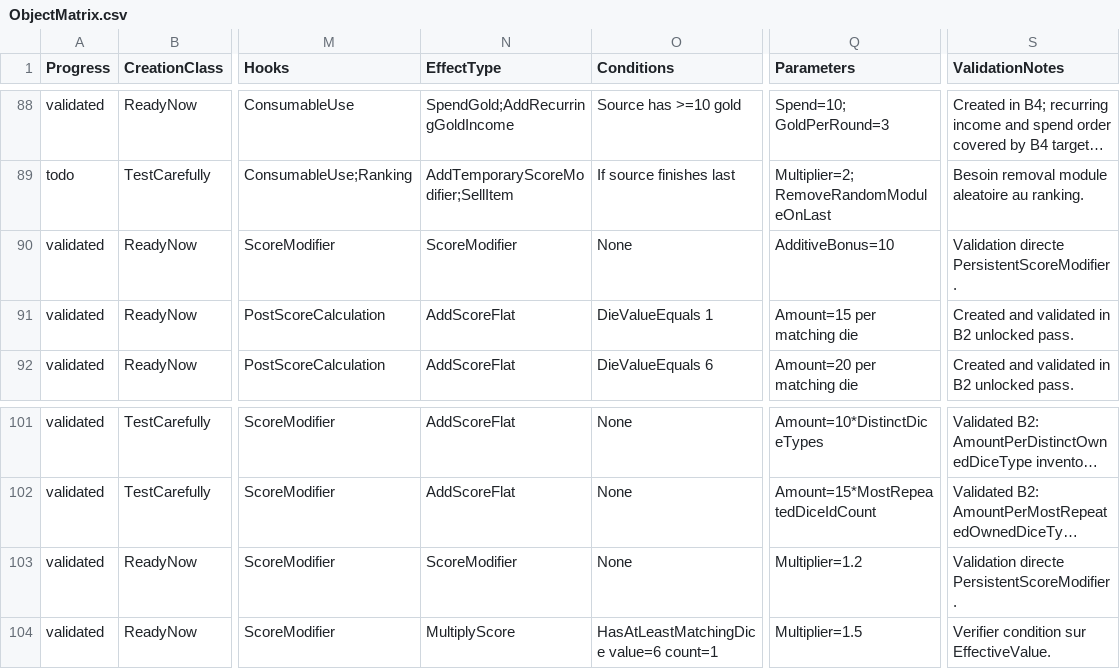
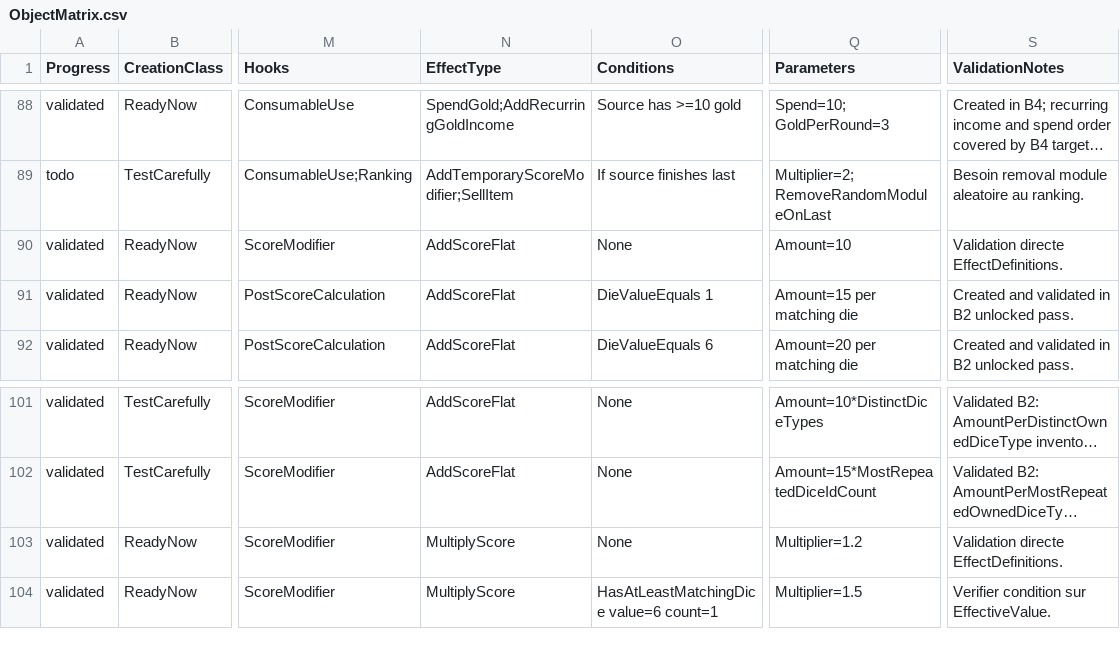
Before and after one commit to jacquesrmy/GrandpaGambit, a CSV file: Docs/ObjectCreation/ObjectMatrix.csv, drawn as a sheet; only a part is shown, gaps mark what is left out; long unchanged cells end in …; the diff names each change by its address in the sheet, - before the commit and + after, or states it on an @@ line.

```diff
--- a/Docs/ObjectCreation/ObjectMatrix.csv
+++ b/Docs/ObjectCreation/ObjectMatrix.csv
-N90 (EffectType): ScoreModifier
+N90 (EffectType): AddScoreFlat
-Q90 (Parameters): AdditiveBonus=10
+Q90 (Parameters): Amount=10
-S90 (ValidationNotes): Validation directe PersistentScoreModifier.
+S90 (ValidationNotes): Validation directe EffectDefinitions.
-N103 (EffectType): ScoreModifier
+N103 (EffectType): MultiplyScore
-S103 (ValidationNotes): Validation directe PersistentScoreModifier.
+S103 (ValidationNotes): Validation directe EffectDefinitions.
```
Also changed, not shown: 18 other files.
